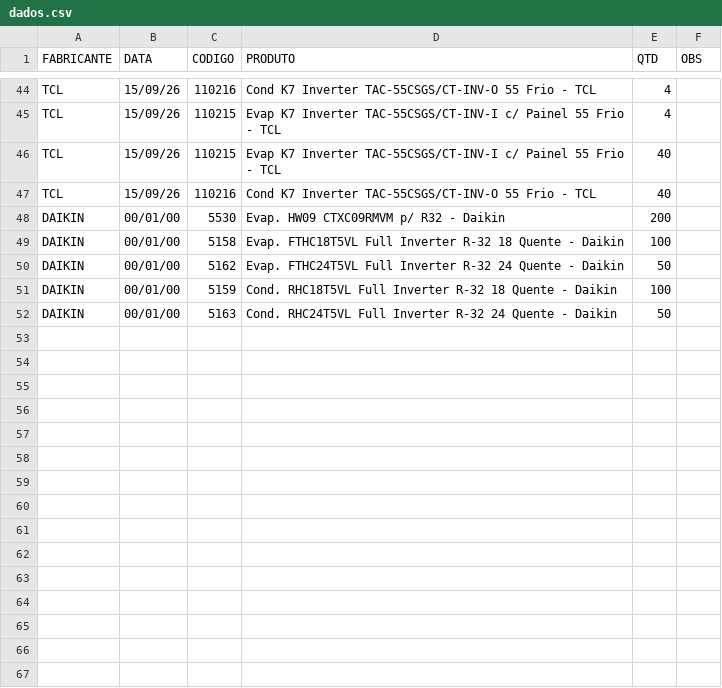
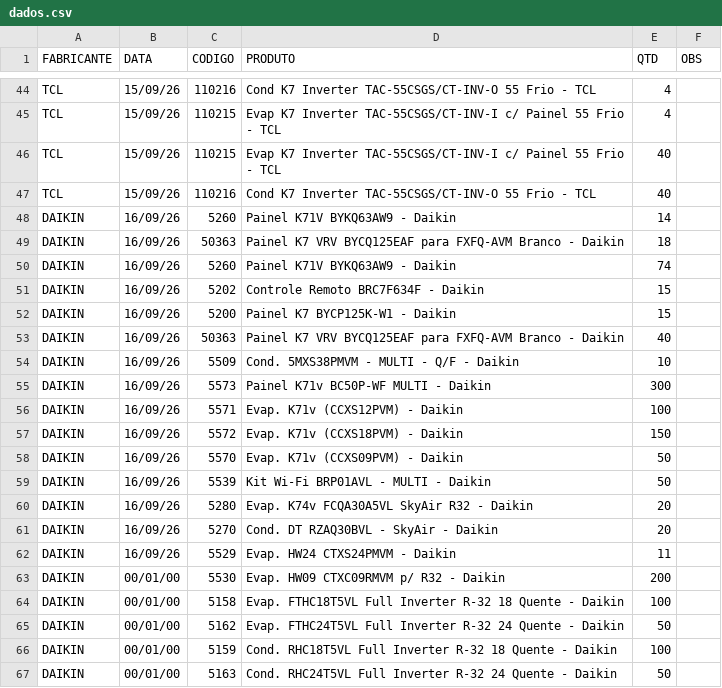
Before and after one commit to discomerciologistica/agendamentos, a CSV file: dados.csv, drawn as a sheet; only a part is shown, gaps mark what is left out; the diff names each change by its address in the sheet, - before the commit and + after, or states it on an @@ line.

```diff
--- a/dados.csv
+++ b/dados.csv
+row 48: DAIKIN | 16/09/26 | 5260 | Painel K71V BYKQ63AW9 - Daikin | 14
+row 49: DAIKIN | 16/09/26 | 50363 | Painel K7 VRV BYCQ125EAF para FXFQ-AVM Branco - Daikin | 18
+row 50: DAIKIN | 16/09/26 | 5260 | Painel K71V BYKQ63AW9 - Daikin | 74
+row 51: DAIKIN | 16/09/26 | 5202 | Controle Remoto BRC7F634F - Daikin | 15
+row 52: DAIKIN | 16/09/26 | 5200 | Painel K7 BYCP125K-W1 - Daikin | 15
+row 53: DAIKIN | 16/09/26 | 50363 | Painel K7 VRV BYCQ125EAF para FXFQ-AVM Branco - Daikin | 40
+row 54: DAIKIN | 16/09/26 | 5509 | Cond. 5MXS38PMVM - MULTI - Q/F - Daikin | 10
+row 55: DAIKIN | 16/09/26 | 5573 | Painel K71v BC50P-WF MULTI - Daikin | 300
+row 56: DAIKIN | 16/09/26 | 5571 | Evap. K71v (CCXS12PVM) - Daikin | 100
+row 57: DAIKIN | 16/09/26 | 5572 | Evap. K71v (CCXS18PVM) - Daikin | 150
+row 58: DAIKIN | 16/09/26 | 5570 | Evap. K71v (CCXS09PVM) - Daikin | 50
+row 59: DAIKIN | 16/09/26 | 5539 | Kit Wi-Fi BRP01AVL - MULTI - Daikin | 50
+row 60: DAIKIN | 16/09/26 | 5280 | Evap. K74v FCQA30A5VL SkyAir R32 - Daikin | 20
+row 61: DAIKIN | 16/09/26 | 5270 | Cond. DT RZAQ30BVL - SkyAir - Daikin | 20
+row 62: DAIKIN | 16/09/26 | 5529 | Evap. HW24 CTXS24PMVM - Daikin | 11
```
Also changed, not shown: 1 other file.
